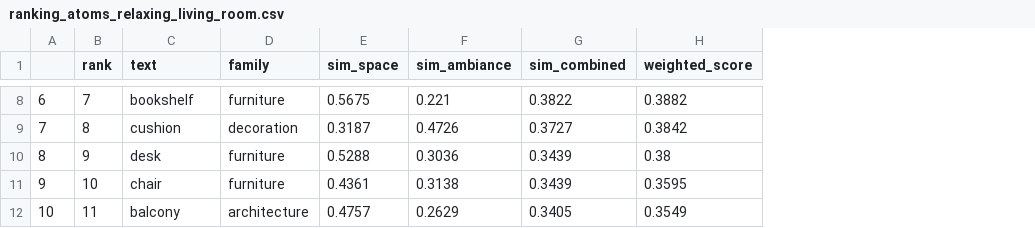
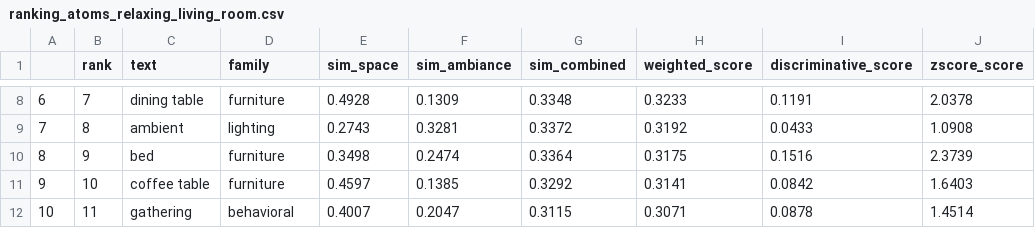
Before and after one commit to sabin-tenea/SpaceAmb, a CSV file: data/processed/ranking_atoms_relaxing_living_room.csv, drawn as a sheet; only a part is shown, gaps mark what is left out; the diff covers the shown part only; the diff names each change by its address in the sheet, - before the commit and + after, or states it on an @@ line.

```diff
--- a/data/processed/ranking_atoms_relaxing_living_room.csv
+++ b/data/processed/ranking_atoms_relaxing_living_room.csv
+column I (discriminative_score), rows 8-12: 0.1191 | 0.0433 | 0.1516 | 0.0842 | 0.0878
+column J (zscore_score), rows 8-12: 2.0378 | 1.0908 | 2.3739 | 1.6403 | 1.4514
-C8 (text): bookshelf
+C8 (text): dining table
-E8 (sim_space): 0.5675
+E8 (sim_space): 0.4928
-F8 (sim_ambiance): 0.221
+F8 (sim_ambiance): 0.1309
-G8 (sim_combined): 0.3822
+G8 (sim_combined): 0.3348
-H8 (weighted_score): 0.3882
+H8 (weighted_score): 0.3233
-C9 (text): cushion
+C9 (text): ambient
-D9 (family): decoration
+D9 (family): lighting
-E9 (sim_space): 0.3187
+E9 (sim_space): 0.2743
-F9 (sim_ambiance): 0.4726
+F9 (sim_ambiance): 0.3281
-G9 (sim_combined): 0.3727
+G9 (sim_combined): 0.3372
-H9 (weighted_score): 0.3842
+H9 (weighted_score): 0.3192
-C10 (text): desk
+C10 (text): bed
-E10 (sim_space): 0.5288
+E10 (sim_space): 0.3498
-F10 (sim_ambiance): 0.3036
+F10 (sim_ambiance): 0.2474
-G10 (sim_combined): 0.3439
+G10 (sim_combined): 0.3364
-H10 (weighted_score): 0.38
+H10 (weighted_score): 0.3175
-C11 (text): chair
+C11 (text): coffee table
-E11 (sim_space): 0.4361
+E11 (sim_space): 0.4597
-F11 (sim_ambiance): 0.3138
+F11 (sim_ambiance): 0.1385
-G11 (sim_combined): 0.3439
+G11 (sim_combined): 0.3292
-H11 (weighted_score): 0.3595
+H11 (weighted_score): 0.3141
-C12 (text): balcony
+C12 (text): gathering
-D12 (family): architecture
+D12 (family): behavioral
-E12 (sim_space): 0.4757
+E12 (sim_space): 0.4007
-F12 (sim_ambiance): 0.2629
+F12 (sim_ambiance): 0.2047
-G12 (sim_combined): 0.3405
+G12 (sim_combined): 0.3115
-H12 (weighted_score): 0.3549
+H12 (weighted_score): 0.3071
```
Also changed, not shown: 139 edited cells elsewhere in this file, data/processed/ranking_atoms_somber_conference_room.csv, data/processed/ranking_descriptors_relaxing_living_room.csv, 6 other files.
